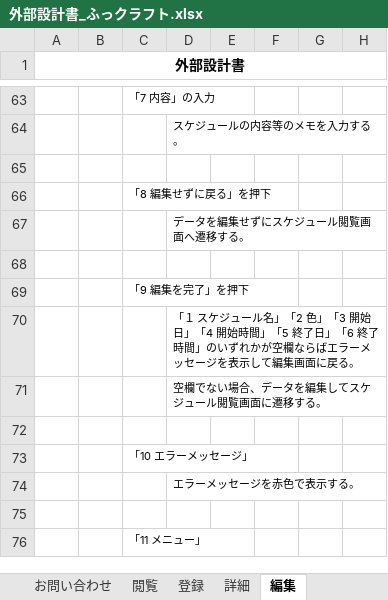
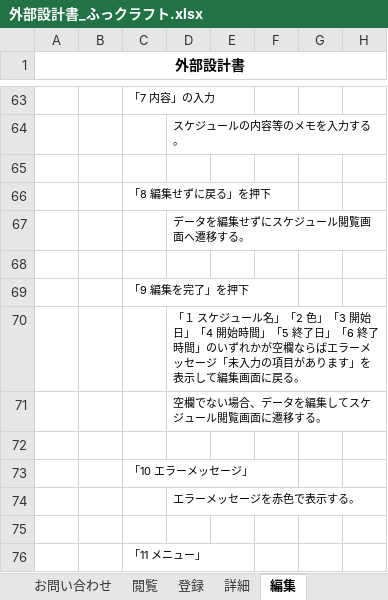
Before and after one commit to dojo2023/E-3, an Excel workbook: doc/2_外部設計/外部設計書_ふっクラフト.xlsx, sheet 編集, drawn as a sheet; only a part is shown, gaps mark what is left out; values as stored, in another font and other column widths than the file's, no borders; charts and pictures not drawn; the diff names each change by its address in the sheet, - before the commit and + after, or states it on an @@ line.

Commit message:
外部設計書_④

```diff
--- a/doc/2_外部設計/外部設計書_ふっクラフト.xlsx (sheet 編集)
+++ b/doc/2_外部設計/外部設計書_ふっクラフト.xlsx (sheet 編集)
-D70: …ッセージを表示し…
+D70: …ッセージ「未入力の項目があります」を表示し…
```
Also changed, not shown: sheet 登録, charts or pictures.
